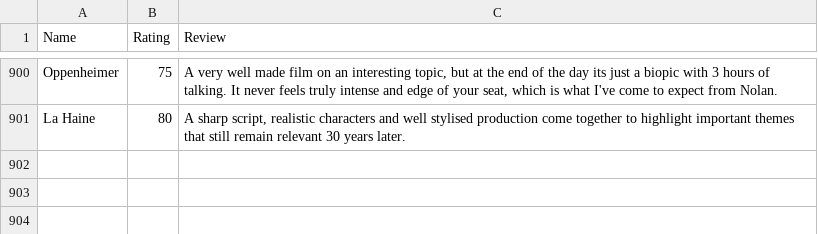
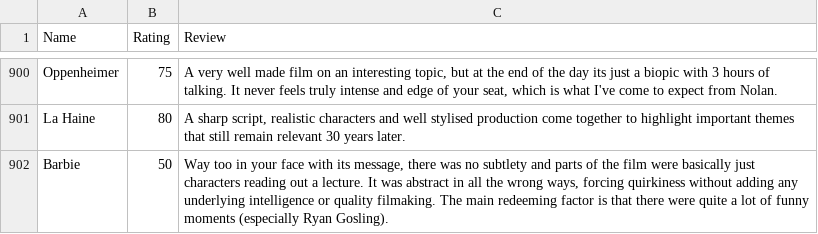
Before and after one commit to CScho96/Film-list, a CSV file: _data/movie-ratings.csv, drawn as a sheet; only a part is shown, gaps mark what is left out.

Commit message:
Update movie-ratings.csv

```diff
--- a/_data/movie-ratings.csv
+++ b/_data/movie-ratings.csv
@@ -901 +901,2 @@ Oppenheimer,75,"A very well made film on an interesting topic, but at the end of
 La Haine,80,"A sharp script, realistic characters and well stylised production come together to highlight important themes that still remain relevant 30 years later."
+Barbie,50,"Way too in your face with its message, there was no subtlety and parts of the film were basically just characters reading out a lecture. It was abstract in all the wrong ways, forcing quirkiness without adding any underlying intelligence or quality filmaking. The main redeeming factor is that there were quite a lot of funny moments (especially Ryan Gosling)."
```
